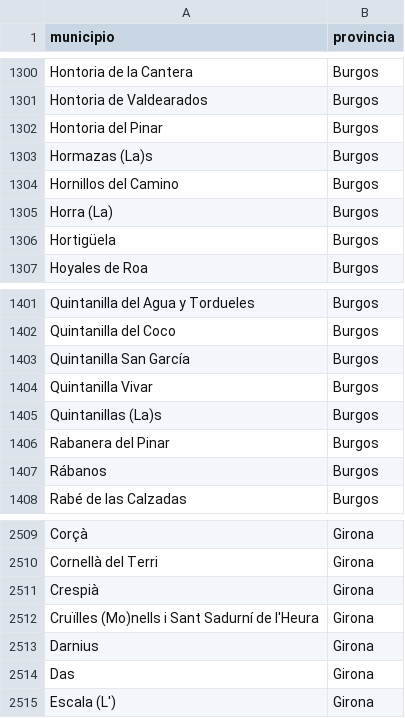
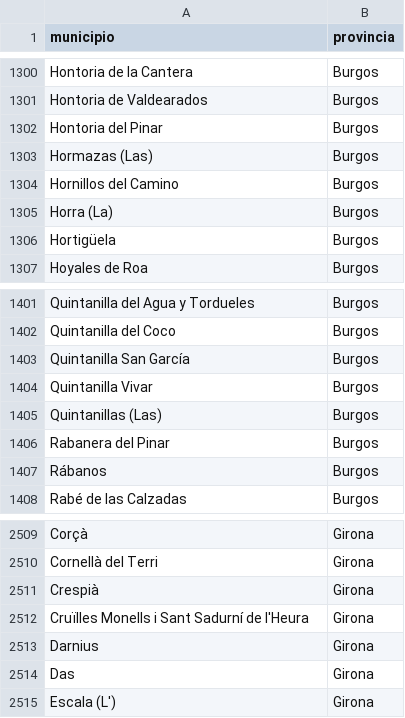
Before and after one commit to mvarona/TFM_MUINBDES, a CSV file: Data/provincias_municipios.csv, drawn as a sheet; only a part is shown, gaps mark what is left out.

```diff
--- a/Data/provincias_municipios.csv
+++ b/Data/provincias_municipios.csv
@@ -1302,3 +1302,3 @@ Hontoria de Valdearados,Burgos
 Hontoria del Pinar,Burgos
-Hormazas (La)s,Burgos
+Hormazas (Las),Burgos
 Hornillos del Camino,Burgos
@@ -1404,3 +1404,3 @@ Quintanilla San García,Burgos
 Quintanilla Vivar,Burgos
-Quintanillas (La)s,Burgos
+Quintanillas (Las),Burgos
 Rabanera del Pinar,Burgos
@@ -2511,3 +2511,3 @@ Cornellà del Terri,Girona
 Crespià,Girona
-Cruïlles (Mo)nells i Sant Sadurní de l'Heura,Girona
+Cruïlles Monells i Sant Sadurní de l'Heura,Girona
 Darnius,Girona
```
Also changed, not shown: Data/provincias_municipios_nombres_humanos.csv, Data/provincias_municipios_nombres_humanos_geocoded.csv, 1 other file.
